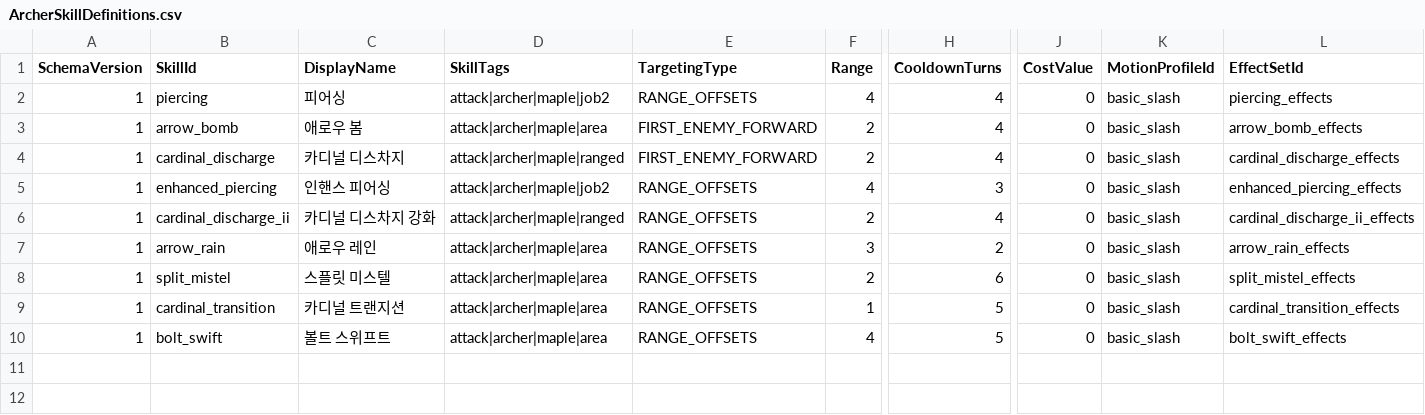
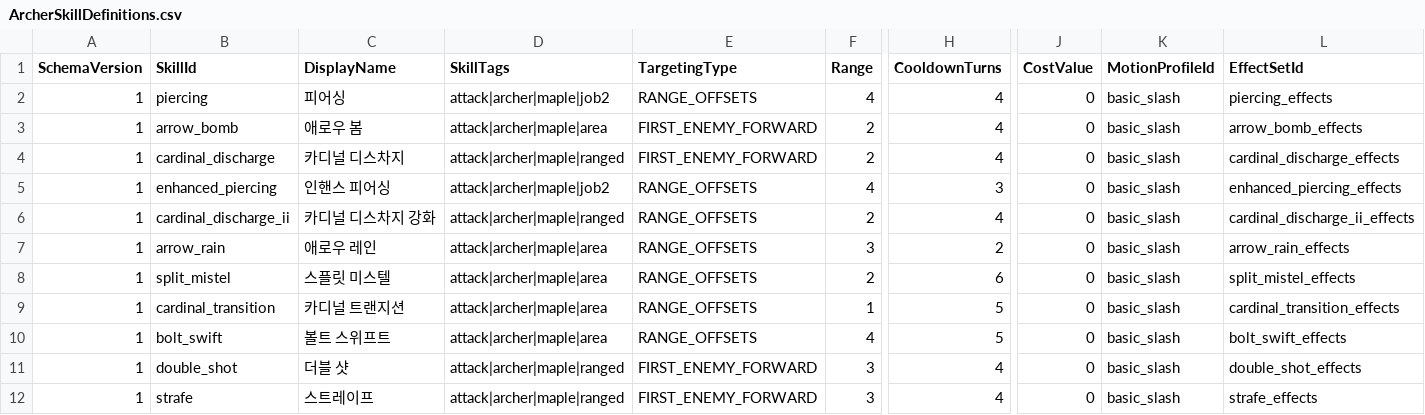
Before and after one commit to MagunMadown/MapleTactics, a CSV file: RootDesk/MyDesk/03_Data/ArcherSkillDefinitions.csv, drawn as a sheet; only a part is shown, gaps mark what is left out; rows hold the shown columns only; the diff names each change by its address in the sheet, - before the commit and + after, or states it on an @@ line.

```diff
--- a/RootDesk/MyDesk/03_Data/ArcherSkillDefinitions.csv
+++ b/RootDesk/MyDesk/03_Data/ArcherSkillDefinitions.csv
+row 11: 1 | double_shot | 더블 샷 | attack|archer|maple|ranged | FIRST_ENEMY_FORWARD | 3 | 4 | 0 | basic_slash | double_shot_effects
+row 12: 1 | strafe | 스트레이프 | attack|archer|maple|ranged | FIRST_ENEMY_FORWARD | 3 | 4 | 0 | basic_slash | strafe_effects
```
Also changed, not shown: RootDesk/MyDesk/03_Data/SkillEffectSteps.csv, 1 other file.
